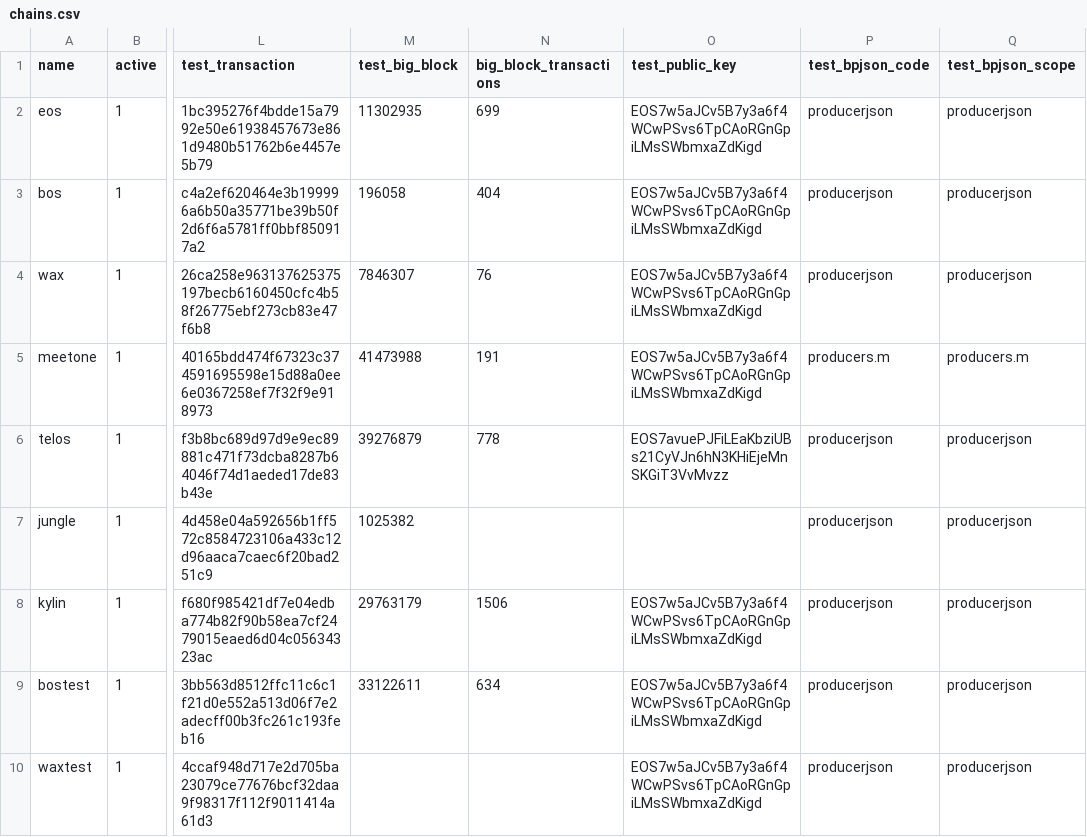
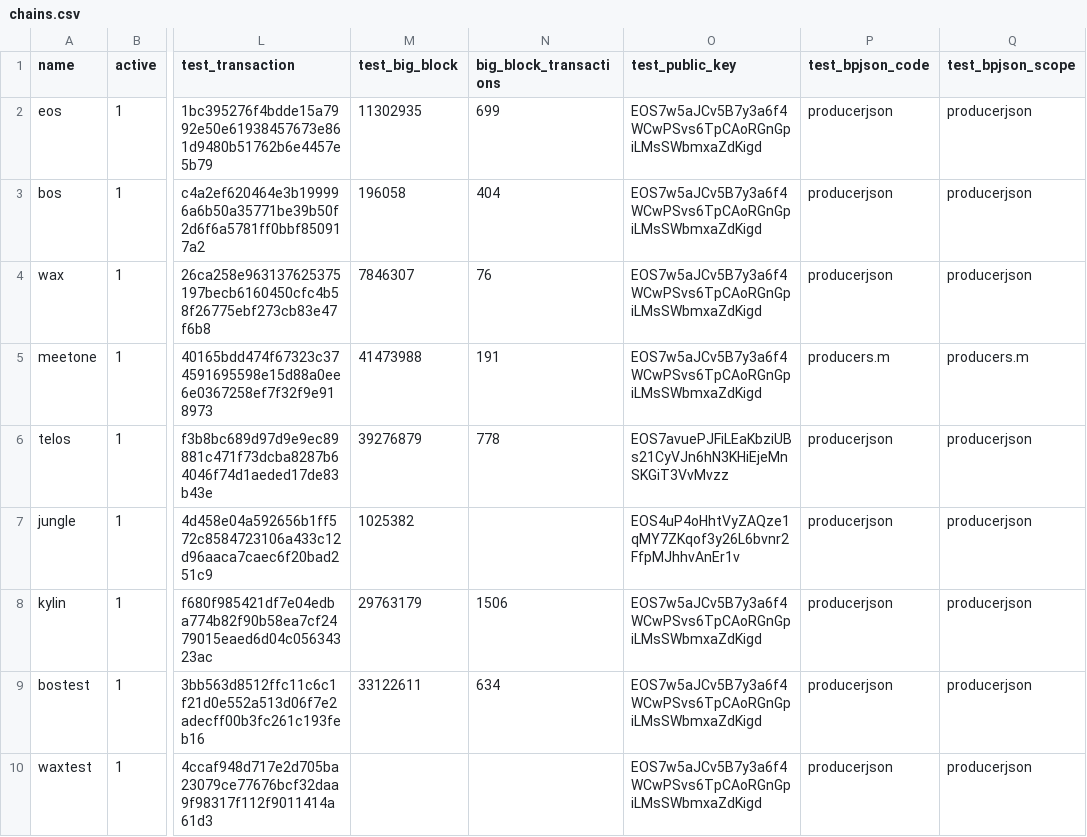
Before and after one commit to EOS-Nation/bpvalidate, a CSV file: config/chains.csv, drawn as a sheet; only a part is shown, gaps mark what is left out; the diff names each change by its address in the sheet, - before the commit and + after, or states it on an @@ line.

Commit message:
update test key for jungle

```diff
--- a/config/chains.csv
+++ b/config/chains.csv
-O7 (test_public_key): (empty)
+O7 (test_public_key): EOS4uP4oHhtVyZAQze1qMY7ZKqof3y26L6bvnr2FfpMJhhvAnEr1v
```
